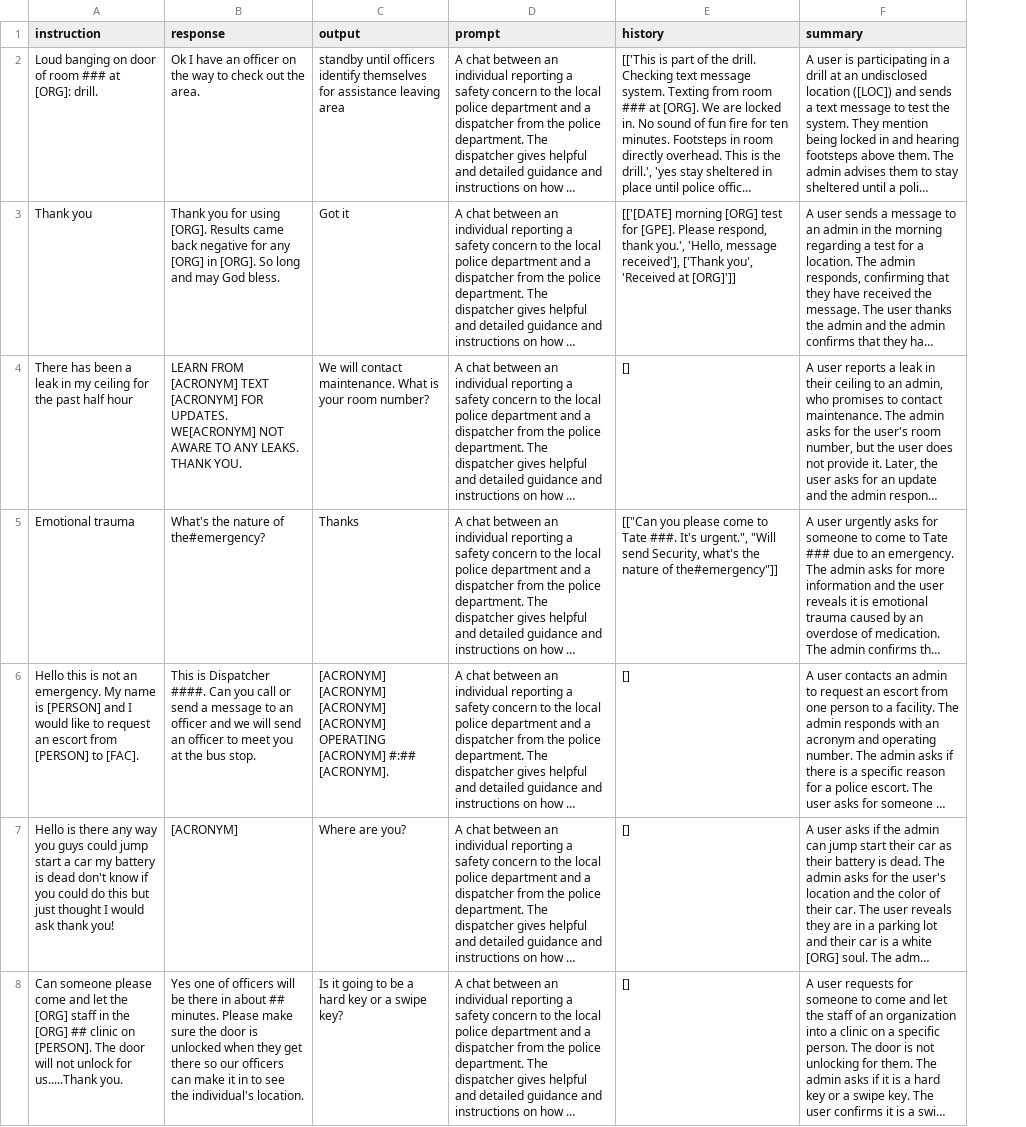
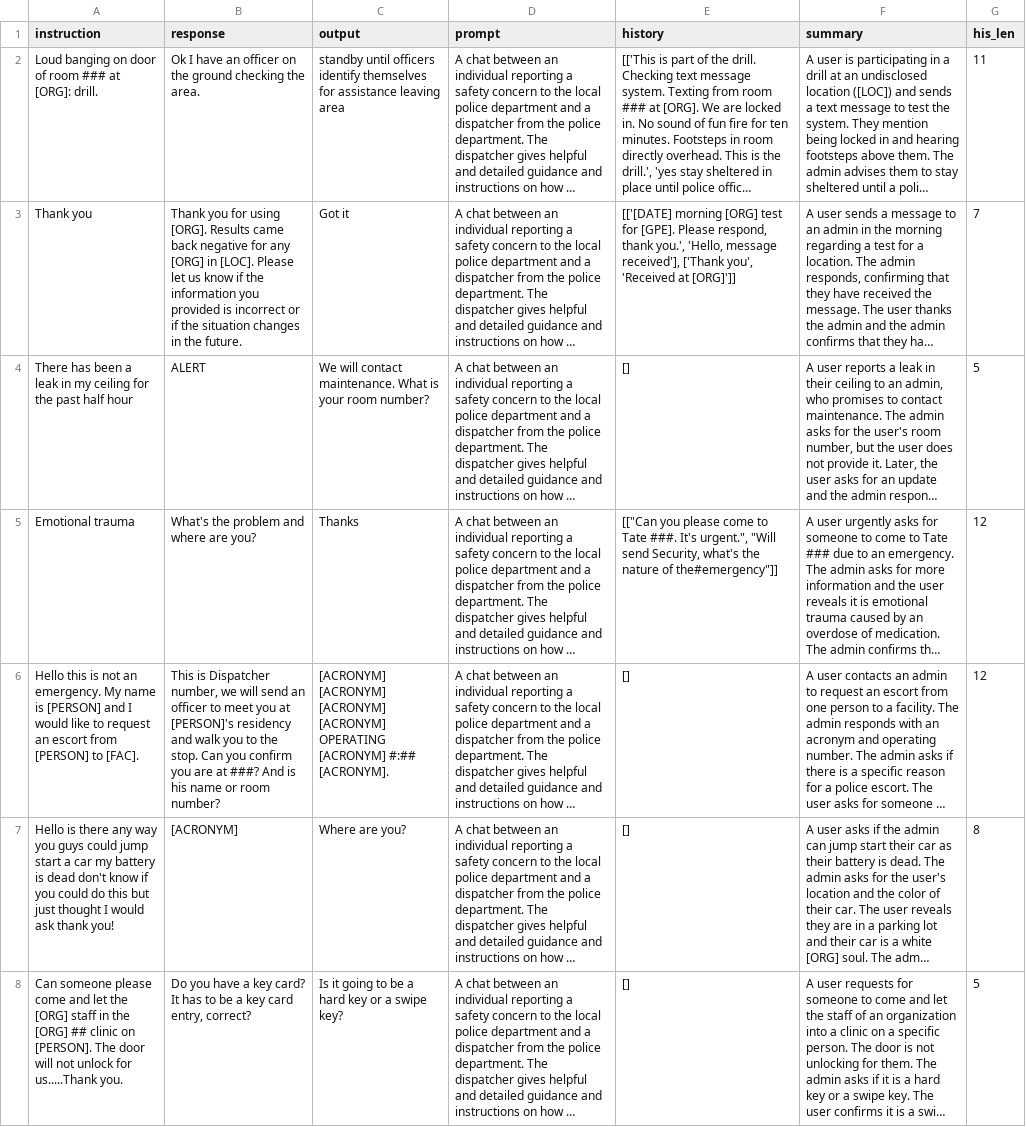
Before and after one commit to YerongLi/LLaMA-Factory, a CSV file: csv_files/EmergencyMessage.csv, drawn as a sheet; only a part is shown; long unchanged cells end in …; the diff covers the shown part only; the diff names each change by its address in the sheet, - before the commit and + after, or states it on an @@ line.

```diff
--- a/csv_files/EmergencyMessage.csv
+++ b/csv_files/EmergencyMessage.csv
+column G (his_len), rows 2-8: 11 | 7 | 5 | 12 | 12 | 8 | 5
-B2 (response): …on the way to check out the area.
+B2 (response): …on the ground checking the area.
-B3 (response): …[ORG] in [ORG]. So long and may God bless.
+B3 (response): …[ORG] in [LOC]. Please let us know if the information you provided is incorrect or if the situation changes in the future.
-B4 (response): LEARN FROM [ACRONYM] TEXT [ACRONYM] FOR UPDATES. WE[ACRONYM] NOT AWARE TO ANY LEAKS. THANK YOU.
+B4 (response): ALERT
-B5 (response): What's the nature of the#emergency?
+B5 (response): What's the problem and where are you?
-B6 (response): …is Dispatcher ####. Can you call or send a message to an officer and we will send an officer to meet you at the bus stop.
+B6 (response): …is Dispatcher number, we will send an officer to meet you at [PERSON]'s residency and walk you to the stop. Can you confirm you are at ###? And is his name or room number?
-B8 (response): Yes one of officers will be there in about ## minutes. Please make sure the door is unlocked when they get there so our officers can make it in to see the individual's location.
+B8 (response): Do you have a key card? It has to be a key card entry, correct?
```
Also changed, not shown: 27 edited cells elsewhere in this file, csv_files/DrugsAlcohol.csv, csv_files/HarassmentAbuse.csv, 16 other files.
